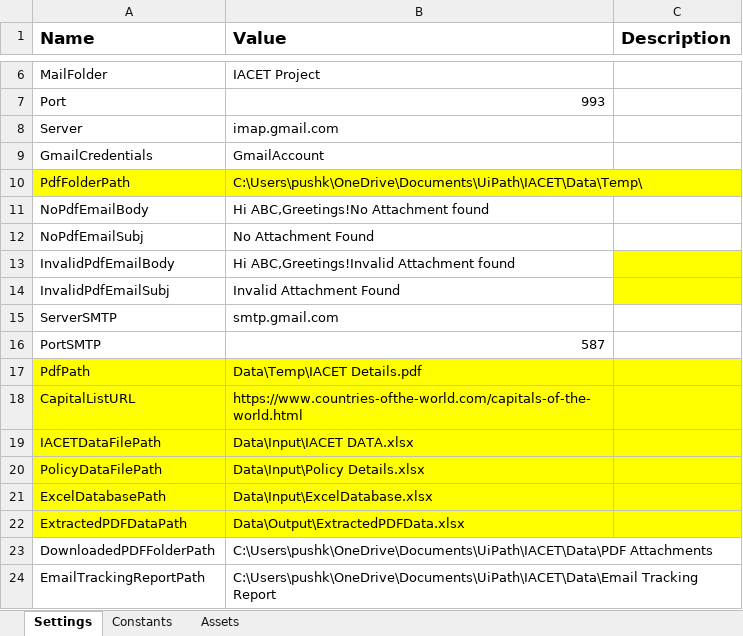
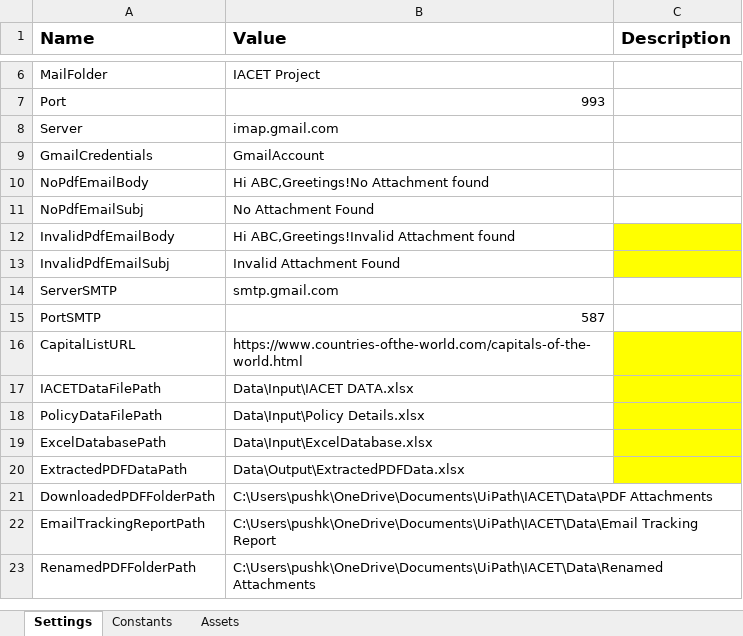
Before and after one commit to rpaliveprojects/IACET, an Excel workbook: Data/Config.xlsx, sheet Settings, drawn as a sheet; only a part is shown, gaps mark what is left out; values as stored, in another font and other column widths than the file's, no borders; removed rows and columns are numbered as before the commit, all else as after; the diff names each change by its address in the sheet, - before the commit and + after, or states it on an @@ line.

```diff
--- a/Data/Config.xlsx (sheet Settings)
+++ b/Data/Config.xlsx (sheet Settings)
-row 10: PdfFolderPath | C:\Users\pushk\OneDrive\Documents\UiPath\IACET\Data\Temp\
-row 17: PdfPath | Data\Temp\IACET Details.pdf
-A16:B20 fill: #FFFF00
+A16:B20 fill: none
+row 23: RenamedPDFFolderPath | C:\Users\pushk\OneDrive\Documents\UiPath\IACET\Data\Renamed Attachments
```
Also changed, not shown: Data/Email Tracking Report/Email Tracking Report.xlsx, Data/Email Tracking Report/PdfDetailsUploadedToQueue.xlsx, 32 other files.
